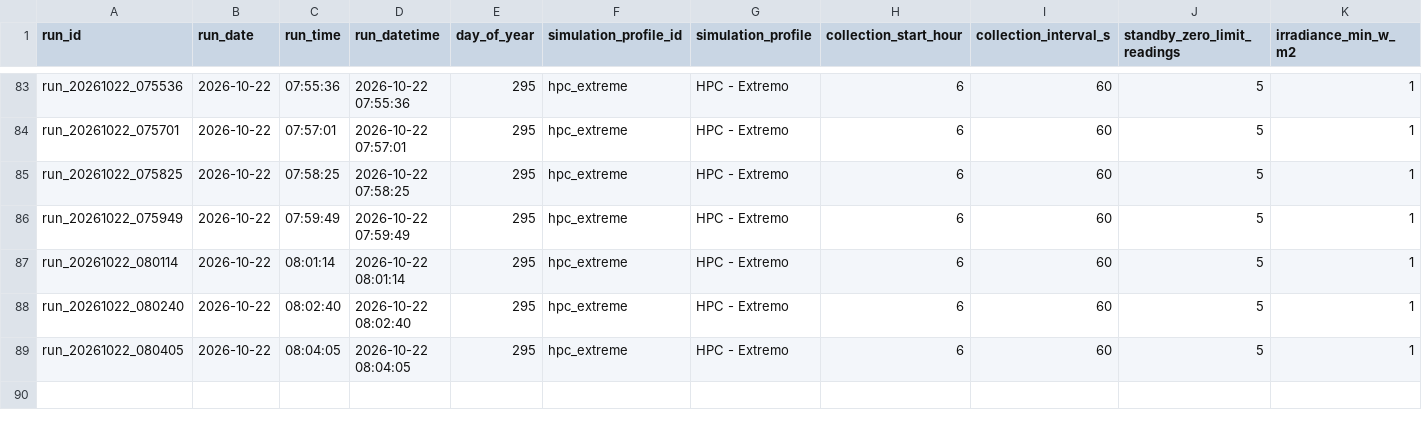
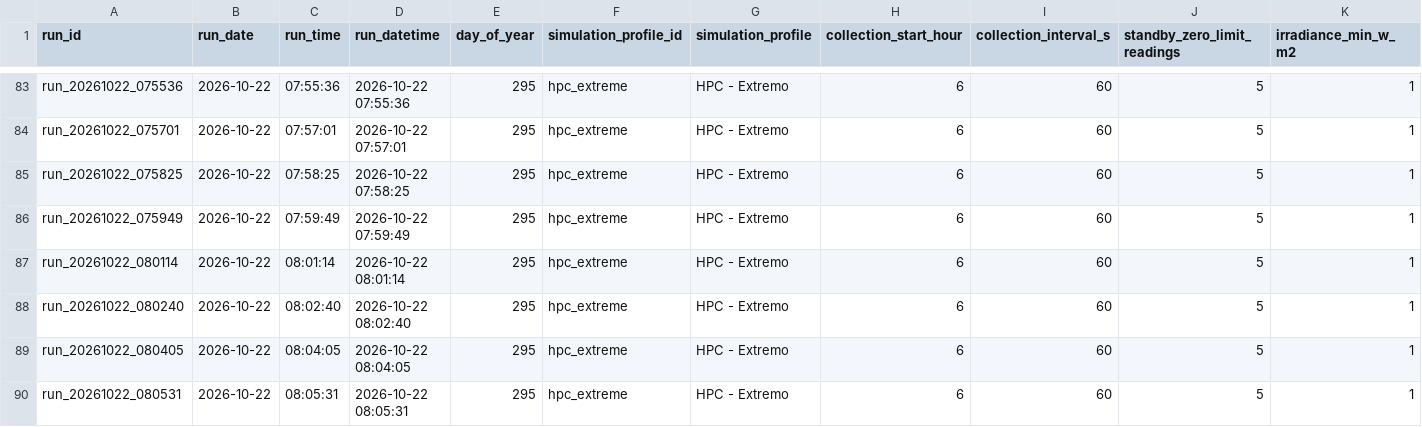
Before and after one commit to CAGDOJ/PhotovoltaicFirst, a CSV file: docs/results/RPVfirst221026.csv, drawn as a sheet; only a part is shown, gaps mark what is left out; rows hold the shown columns only; the diff names each change by its address in the sheet, - before the commit and + after, or states it on an @@ line.

Commit message:
PV-First V50: atualiza resultado diario RPVfirst221026.csv

```diff
--- a/docs/results/RPVfirst221026.csv
+++ b/docs/results/RPVfirst221026.csv
+row 90: run_20261022_080531 | 2026-10-22 | 08:05:31 | 2026-10-22 08:05:31 | 295 | hpc_extreme | HPC - Extremo | 6 | 60 | 5 | 1
```
